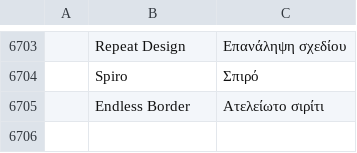
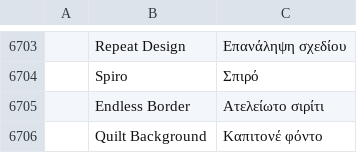
Before and after one commit to Stitchwright/StitchFoundry, a TSV file: crates/ui-egui/src/i18n/el.tsv, drawn as a sheet; only a part is shown, gaps mark what is left out; the diff names each change by its address in the sheet, - before the commit and + after, or states it on an @@ line.

```diff
--- a/crates/ui-egui/src/i18n/el.tsv
+++ b/crates/ui-egui/src/i18n/el.tsv
+row 6706:  | Quilt Background | Καπιτονέ φόντο
```
Also changed, not shown: crates/ui-egui/src/i18n/bg.tsv, crates/ui-egui/src/i18n/it.tsv, 23 other files.
